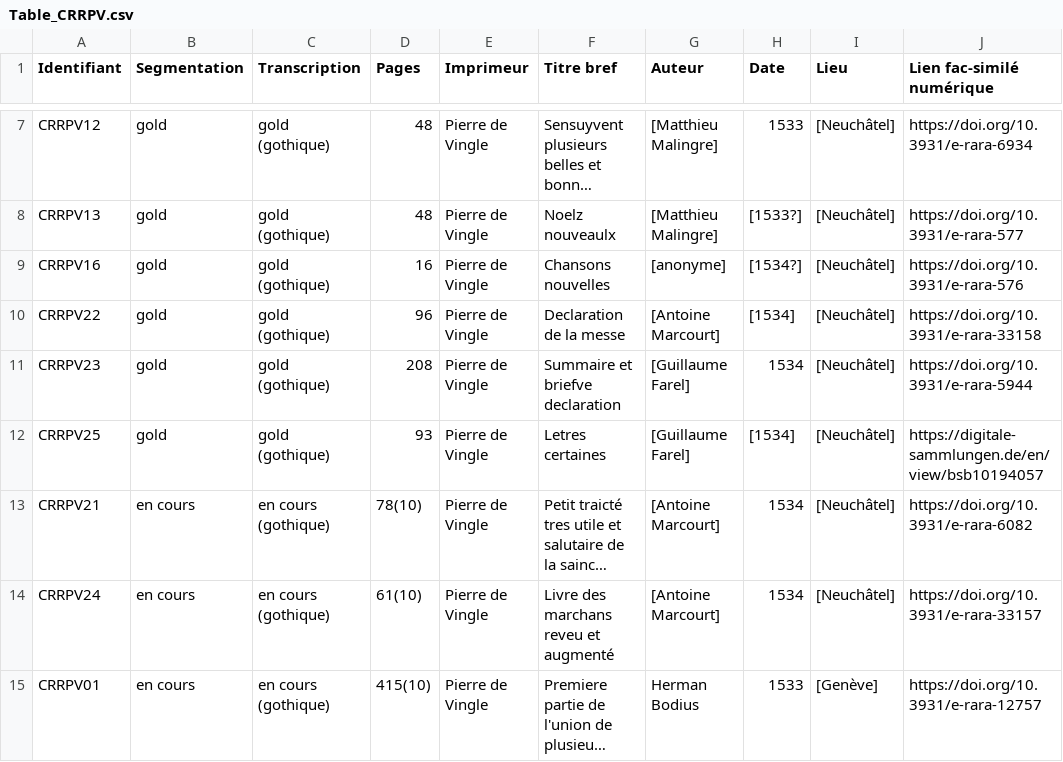
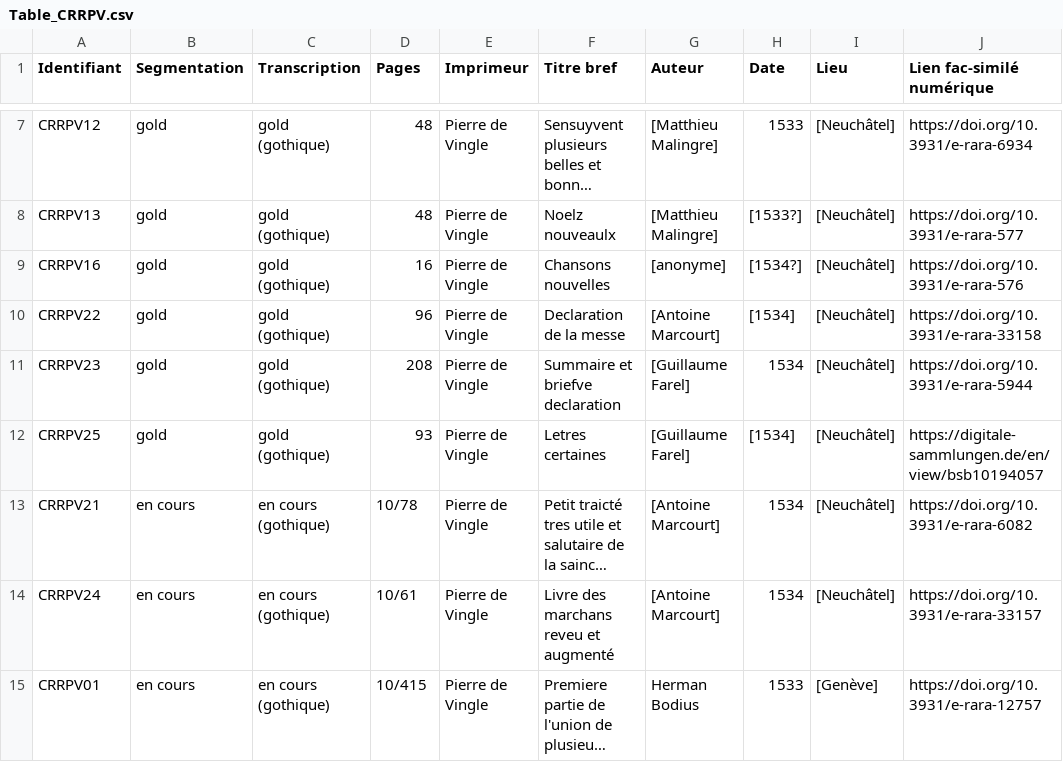
Before and after one commit to SETAFDH/HTR-SETAF-Pierre-de-Vingle, a CSV file: Table_CRRPV.csv, drawn as a sheet; only a part is shown, gaps mark what is left out; long unchanged cells end in …; the diff names each change by its address in the sheet, - before the commit and + after, or states it on an @@ line.

Commit message:
Update Table_CRRPV.csv

```diff
--- a/Table_CRRPV.csv
+++ b/Table_CRRPV.csv
-D13 (Pages): 78(10)
+D13 (Pages): 10/78
-D14 (Pages): 61(10)
+D14 (Pages): 10/61
-D15 (Pages): 415(10)
+D15 (Pages): 10/415
```
